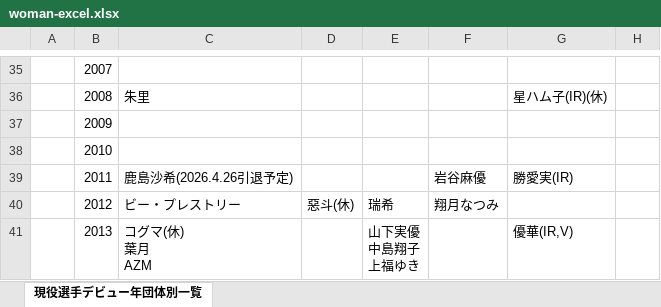
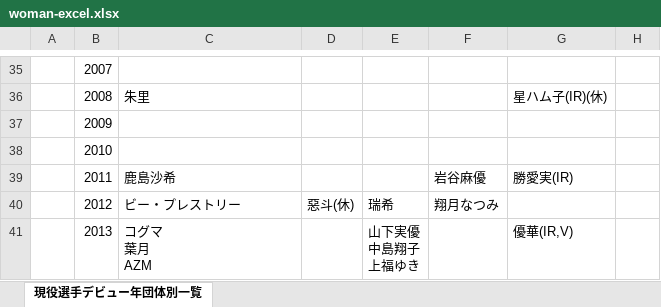
Before and after one commit to nakawankuma/joshi_wrestling_data, an Excel workbook: woman-excel.xlsx, sheet 現役選手デビュー年団体別一覧, drawn as a sheet; only a part is shown, gaps mark what is left out; values as stored, in another font and other column widths than the file's, no borders; table styles not drawn; ↵ is a line break in a cell; the diff covers the shown part only; the diff names each change by its address in the sheet, - before the commit and + after, or states it on an @@ line.

```diff
--- a/woman-excel.xlsx (sheet 現役選手デビュー年団体別一覧)
+++ b/woman-excel.xlsx (sheet 現役選手デビュー年団体別一覧)
-C39: 鹿島沙希(2026.4.26引退予定)
+C39: 鹿島沙希
-C41: コグマ(休) ↵ 葉月 ↵ AZM
+C41: コグマ ↵ 葉月 ↵ AZM
```
Also changed, not shown: 16 edited cells elsewhere in this sheet, 1 other file.
